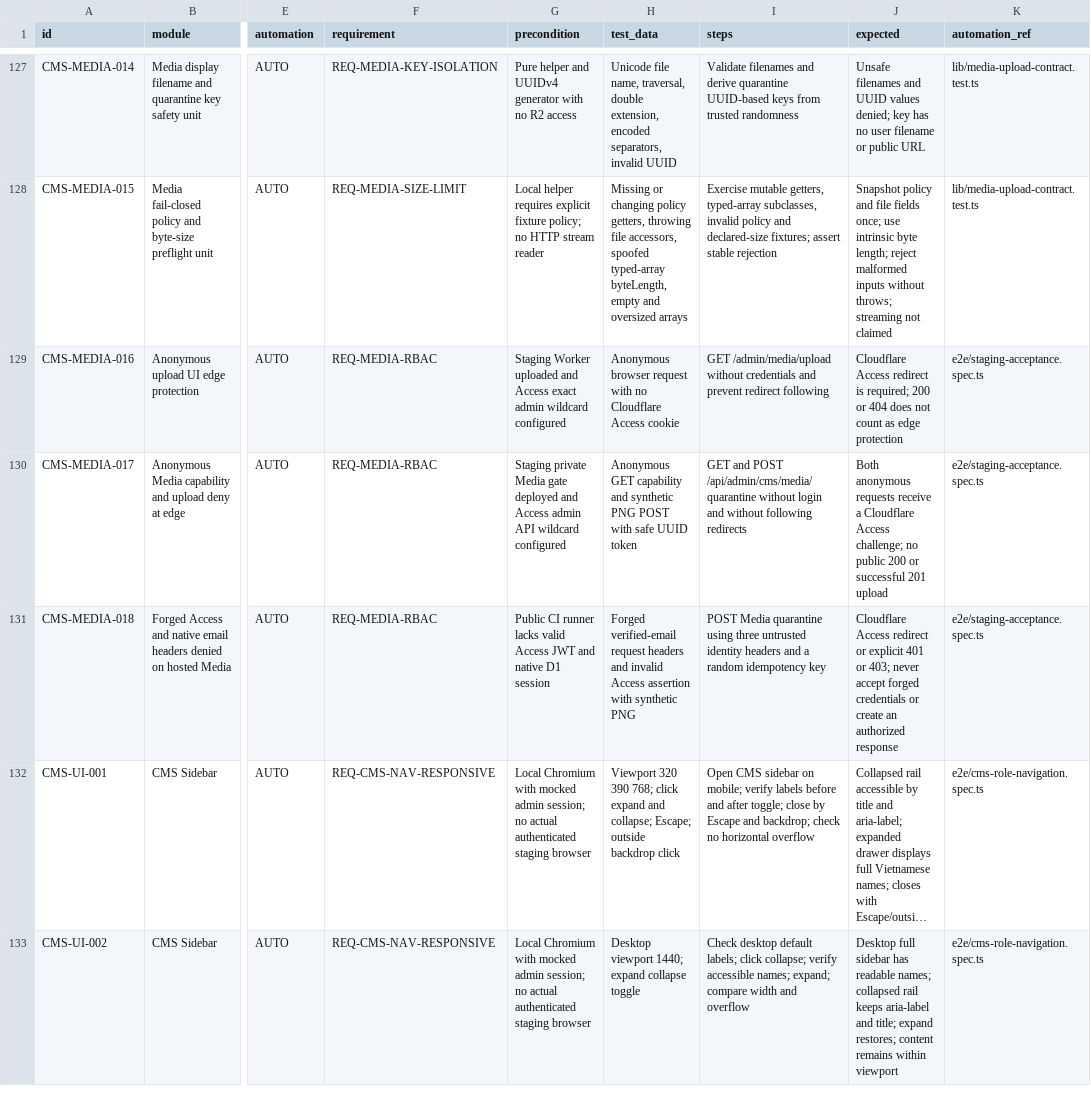
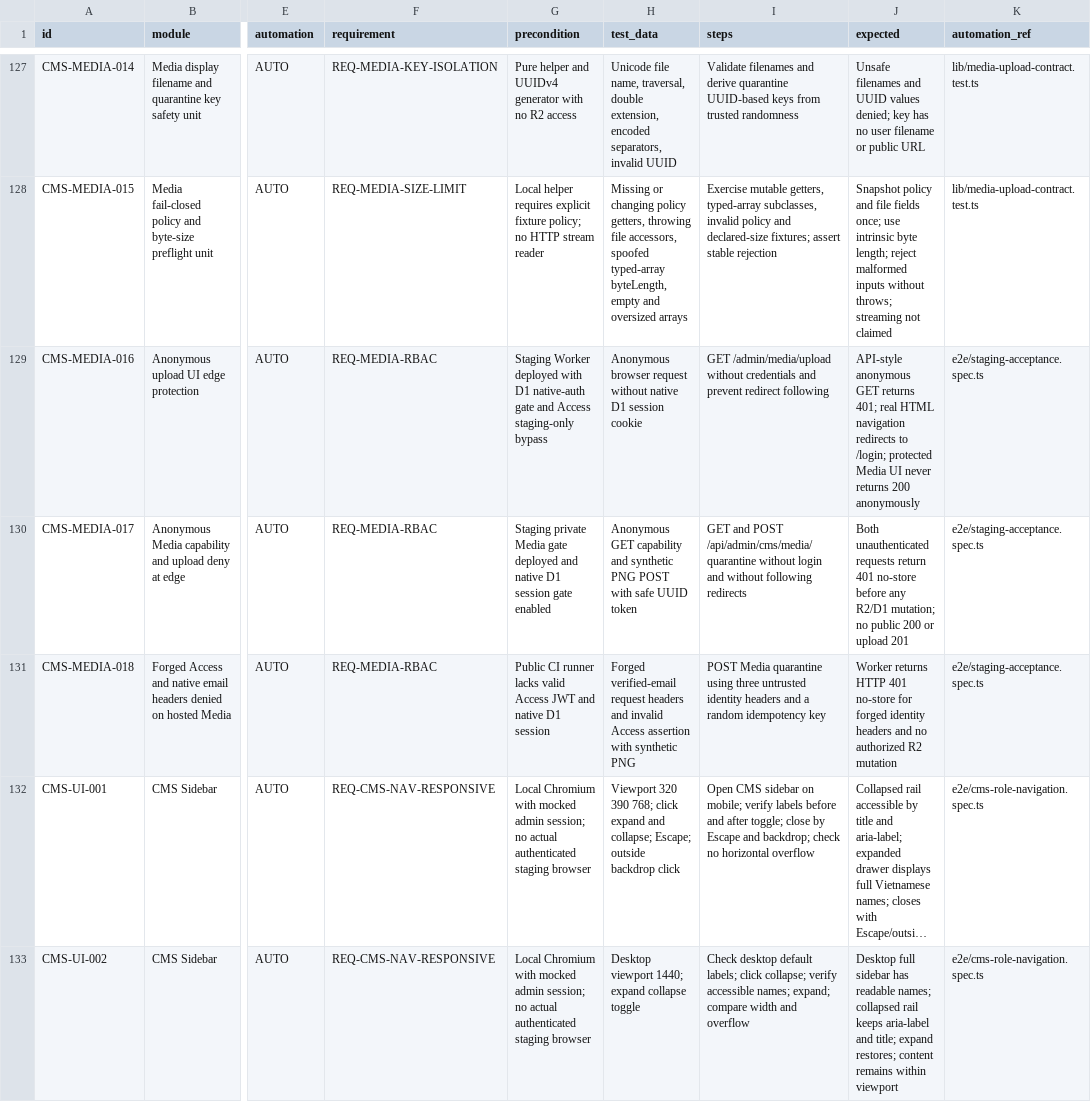
Before and after one commit to ntdung-tds/iaict-portal, a CSV file: docs/qa/IAICT_TEST_CASES.csv, drawn as a sheet; only a part is shown, gaps mark what is left out; long unchanged cells end in …; the diff covers the shown part only; the diff names each change by its address in the sheet, - before the commit and + after, or states it on an @@ line.

Commit message:
test(qa): align native-auth Media expectations, session privacy, RBAC and private R2 digest cases

```diff
--- a/docs/qa/IAICT_TEST_CASES.csv
+++ b/docs/qa/IAICT_TEST_CASES.csv
-G129 (precondition): Staging Worker uploaded and Access exact admin wildcard configured
+G129 (precondition): Staging Worker deployed with D1 native-auth gate and Access staging-only bypass
-H129 (test_data): …browser request with no Cloudflare Access cookie
+H129 (test_data): …browser request without native D1 session cookie
-J129 (expected): Cloudflare Access redirect is required; 200 or 404 does not count as edge protection
+J129 (expected): API-style anonymous GET returns 401; real HTML navigation redirects to /login; protected Media UI never returns 200 anonymously
-G130 (precondition): …deployed and Access admin API wildcard configured
+G130 (precondition): …deployed and native D1 session gate enabled
-J130 (expected): Both anonymous requests receive a Cloudflare Access challenge; no public 200 or successful 201 upload
+J130 (expected): Both unauthenticated requests return 401 no-store before any R2/D1 mutation; no public 200 or upload 201
-J131 (expected): Cloudflare Access redirect or explicit 401 or 403; never accept forged credentials or create an authorized response
+J131 (expected): Worker returns HTTP 401 no-store for forged identity headers and no authorized R2 mutation
```
Also changed, not shown: 3 added rows elsewhere in this file.
